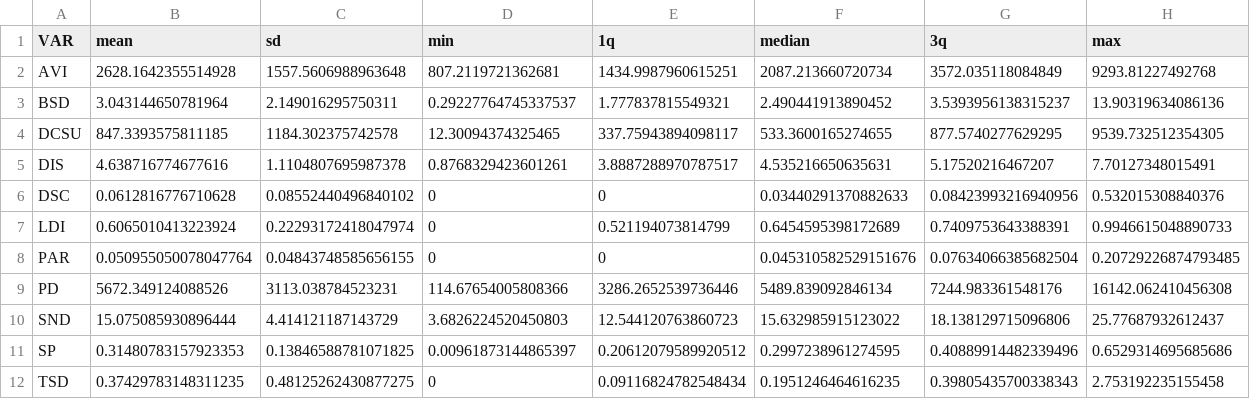
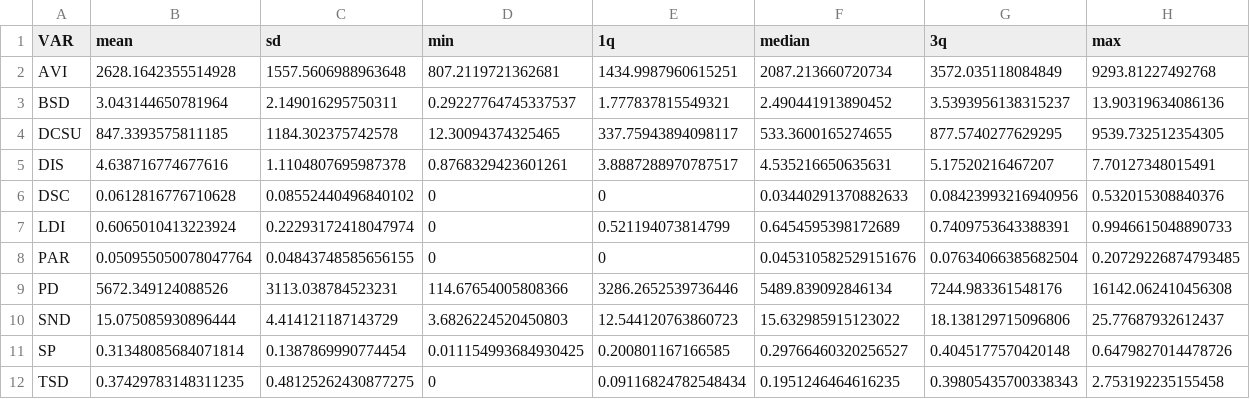
Before and after one commit to pabsantos/be_speeding, a CSV file: data/output/04/taz_global_summary.csv, drawn as a sheet.

Commit message:
data export added

```diff
--- a/data/output/04/taz_global_summary.csv
+++ b/data/output/04/taz_global_summary.csv
@@ -10,3 +10,3 @@ PD,5672.349124088526,3113.038784523231,114.67654005808366,3286.2652539736446,548
 SND,15.075085930896444,4.414121187143729,3.6826224520450803,12.544120763860723,15.632985915123022,18.138129715096806,25.77687932612437
-SP,0.31480783157923353,0.13846588781071825,0.00961873144865397,0.20612079589920512,0.2997238961274595,0.40889914482339496,0.6529314695685686
+SP,0.31348085684071814,0.1387869990774454,0.011154993684930425,0.200801167166585,0.29766460320256527,0.4045177570420148,0.6479827014478726
 TSD,0.37429783148311235,0.48125262430877275,0,0.09116824782548434,0.1951246464616235,0.39805435700338343,2.753192235155458
```
Also changed, not shown: data/output/01/nds_results.csv, data/output/04/mmc_results.csv, 47 other files.
